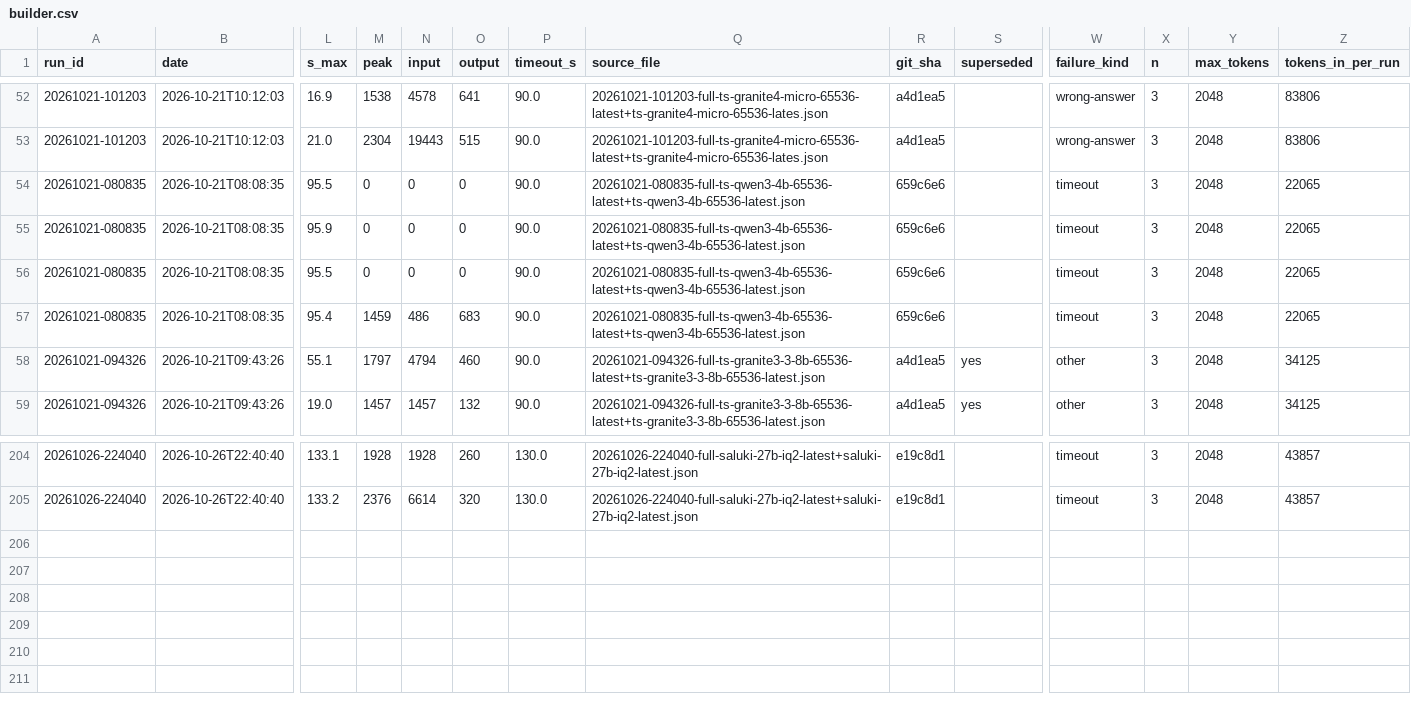
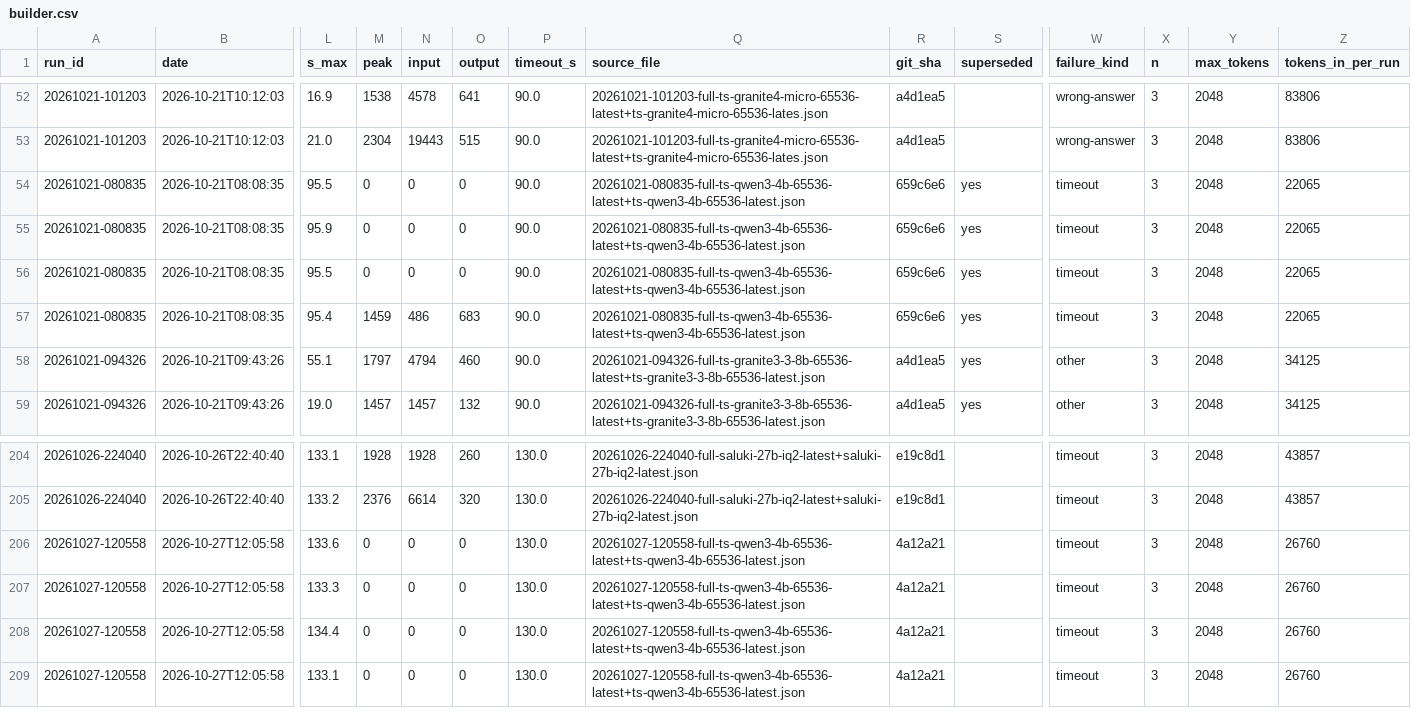
Before and after one commit to maxh8086/tokenfrugal, a CSV file: Benchmark/results/builder.csv, drawn as a sheet; only a part is shown, gaps mark what is left out; rows hold the shown columns only; the diff names each change by its address in the sheet, - before the commit and + after, or states it on an @@ line.

Commit message:
Benchmark: backfill legacy coding runs as history; handoff update
Add merge_legacy_coding.py, which writes 28 legacy L1-L6 coding runs
(168 rows) into coder.csv marked superseded=yes. benchmark.csv is
unchanged. Re-running skips run_ids already present. Adds a test that
the summary is unchanged with the history added.

Record the backfill and the automatic coding path in handoff.md. Add the
local builder workflow concepts brief.

```diff
--- a/Benchmark/results/builder.csv
+++ b/Benchmark/results/builder.csv
-S54:S57 (superseded): (empty)
+S54:S57 (superseded): yes
+row 206: 20261027-120558 | 2026-10-27T12:05:58 | 133.6 | 0 | 0 | 0 | 130.0 | 20261027-120558-full-ts-qwen3-4b-65536-latest+ts-qwen3-4b-65536-latest.json | 4a12a21 |  | timeout | 3 | 2048 | 26760
+row 207: 20261027-120558 | 2026-10-27T12:05:58 | 133.3 | 0 | 0 | 0 | 130.0 | 20261027-120558-full-ts-qwen3-4b-65536-latest+ts-qwen3-4b-65536-latest.json | 4a12a21 |  | timeout | 3 | 2048 | 26760
+row 208: 20261027-120558 | 2026-10-27T12:05:58 | 134.4 | 0 | 0 | 0 | 130.0 | 20261027-120558-full-ts-qwen3-4b-65536-latest+ts-qwen3-4b-65536-latest.json | 4a12a21 |  | timeout | 3 | 2048 | 26760
+row 209: 20261027-120558 | 2026-10-27T12:05:58 | 133.1 | 0 | 0 | 0 | 130.0 | 20261027-120558-full-ts-qwen3-4b-65536-latest+ts-qwen3-4b-65536-latest.json | 4a12a21 |  | timeout | 3 | 2048 | 26760
```
Also changed, not shown: Benchmark/results/benchmark.csv, Benchmark/results/hard_test.csv, 9 other files.
